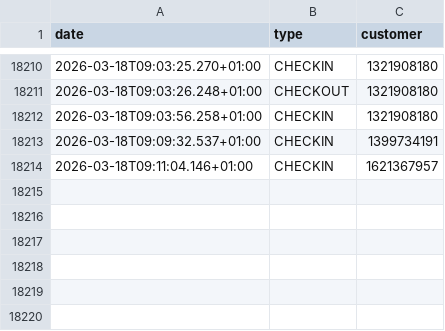
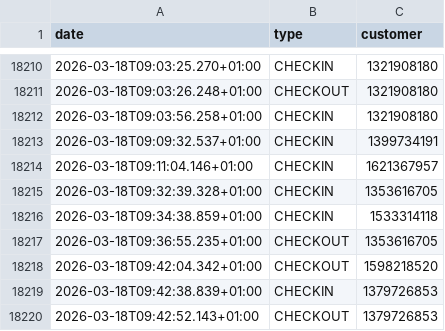
Before and after one commit to yannbertrand/orange-bleue-attendance-prediction, a CSV file: data/raw-attendance.csv, drawn as a sheet; only a part is shown, gaps mark what is left out; the diff names each change by its address in the sheet, - before the commit and + after, or states it on an @@ line.

```diff
--- a/data/raw-attendance.csv
+++ b/data/raw-attendance.csv
+row 18215: 2026-03-18T09:32:39.328+01:00 | CHECKIN | 1353616705
+row 18216: 2026-03-18T09:34:38.859+01:00 | CHECKIN | 1533314118
+row 18217: 2026-03-18T09:36:55.235+01:00 | CHECKOUT | 1353616705
+row 18218: 2026-03-18T09:42:04.342+01:00 | CHECKOUT | 1598218520
+row 18219: 2026-03-18T09:42:38.839+01:00 | CHECKIN | 1379726853
+row 18220: 2026-03-18T09:42:52.143+01:00 | CHECKOUT | 1379726853
```
